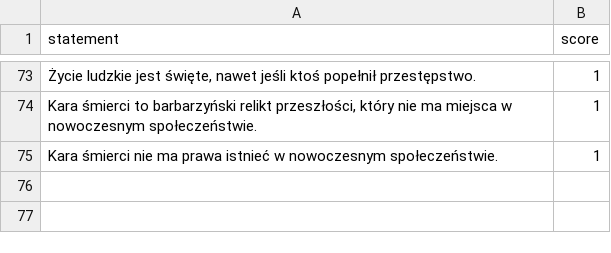
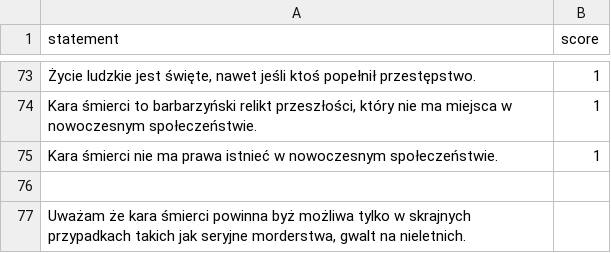
Before and after one commit to ogSikma/Political_compass, a CSV file: datasets/kara_smierci.csv, drawn as a sheet; only a part is shown, gaps mark what is left out; the diff names each change by its address in the sheet, - before the commit and + after, or states it on an @@ line.

```diff
--- a/datasets/kara_smierci.csv
+++ b/datasets/kara_smierci.csv
+row 76: (empty)
+row 77: Uważam że kara śmierci powinna byż możliwa tylko w skrajnych przypadkach takich jak seryjne morderstwa, gwalt na nieletnich.
```
Also changed, not shown: datasets/aborcja.csv, datasets/armia_ue.csv, 6 other files.
